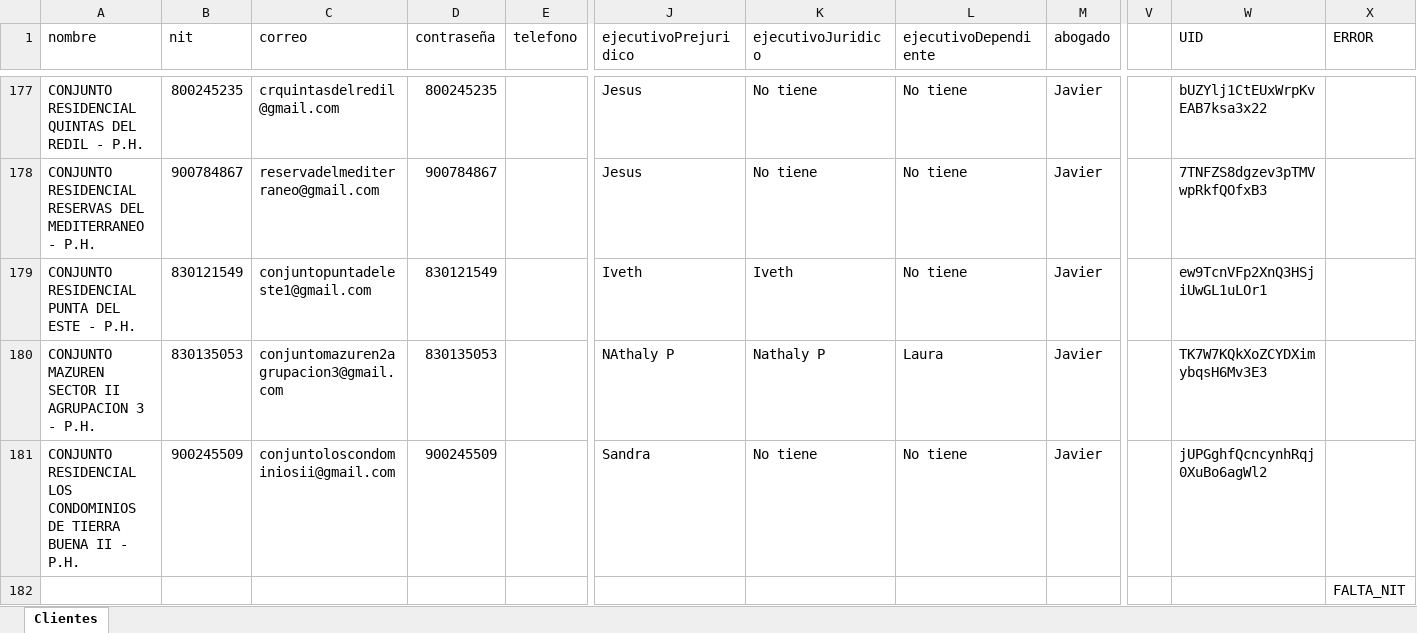
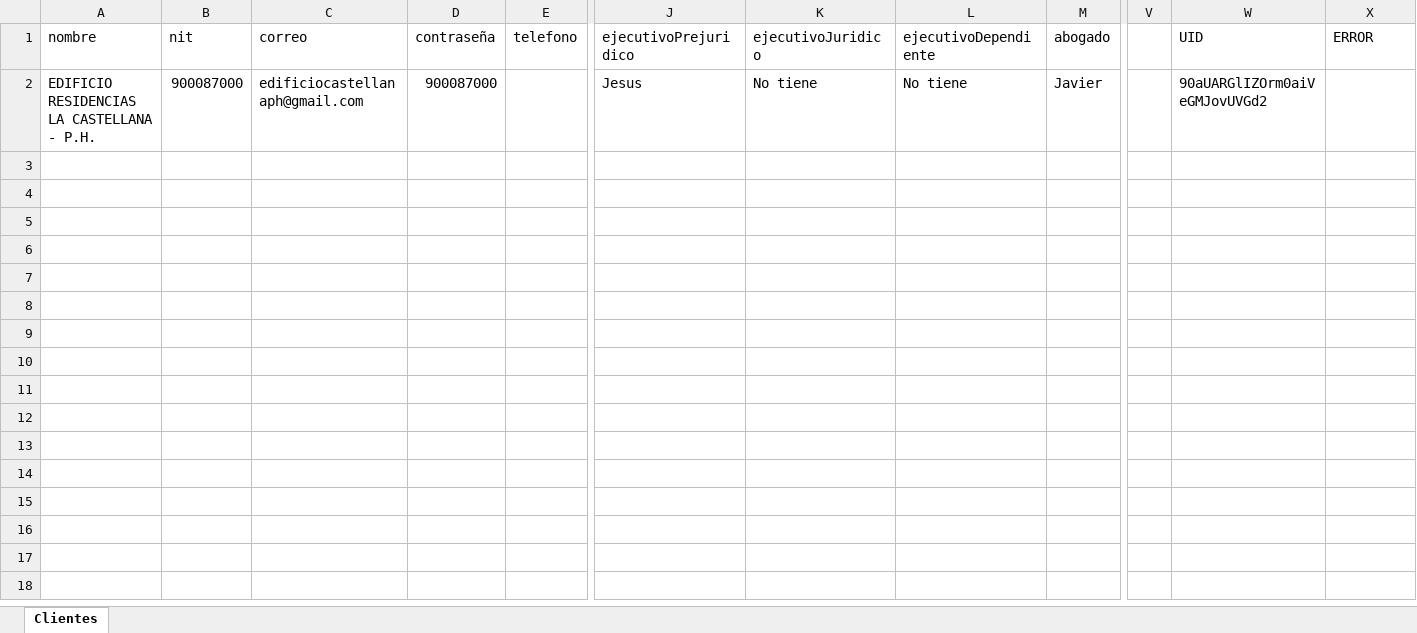
Before and after one commit to desarrolloWeb358/gestion-global, an Excel workbook: migracion/Clientes.xlsx, sheet Clientes, drawn as a sheet; only a part is shown, gaps mark what is left out; values as stored, in another font and other column widths than the file's, no borders; removed rows and columns are numbered as before the commit, all else as after; rows hold the shown columns only; the diff covers the shown part only; the diff names each change by its address in the sheet, - before the commit and + after, or states it on an @@ line.

Commit message:
migracion especifica deudores faltantes

```diff
--- a/migracion/Clientes.xlsx (sheet Clientes)
+++ b/migracion/Clientes.xlsx (sheet Clientes)
-A2 (nombre): CONJUNTO RESIDENCIAL QUINTAS DEL REDIL - P.H.
+A2 (nombre): EDIFICIO RESIDENCIAS LA CASTELLANA - P.H.
-B2 (nit): 800245235
+B2 (nit): 900087000
-C2 (correo): crquintasdelredil@gmail.com
+C2 (correo): edificiocastellanaph@gmail.com
-D2 (contraseña): 800245235
+D2 (contraseña): 900087000
-W2 (UID): bUZYlj1CtEUxWrpKvEAB7ksa3x22
+W2 (UID): 90aUARGlIZOrm0aiVeGMJovUVGd2
-row 178: CONJUNTO RESIDENCIAL RESERVAS DEL MEDITERRANEO - P.H. | 900784867 | reservadelmediterraneo@gmail.com | 900784867 |  | Jesus | No tiene | No tiene | Javier |  | 7TNFZS8dgzev3pTMVwpRkfQOfxB3
-row 179: CONJUNTO RESIDENCIAL PUNTA DEL ESTE - P.H. | 830121549 | conjuntopuntadeleste1@gmail.com | 830121549 |  | Iveth | Iveth | No tiene | Javier |  | ew9TcnVFp2XnQ3HSjiUwGL1uLOr1
-row 180: CONJUNTO MAZUREN SECTOR II AGRUPACION 3 - P.H. | 830135053 | conjuntomazuren2agrupacion3@gmail.com | 830135053 |  | NAthaly P | Nathaly P | Laura | Javier |  | TK7W7KQkXoZCYDXimybqsH6Mv3E3
-row 181: CONJUNTO RESIDENCIAL LOS CONDOMINIOS DE TIERRA BUENA II - P.H. | 900245509 | conjuntoloscondominiosii@gmail.com | 900245509 |  | Sandra | No tiene | No tiene | Javier |  | jUPGghfQcncynhRqj0XuBo6agWl2
-row 182:  |  |  |  |  |  |  |  |  |  |  | FALTA_NIT
```
Also changed, not shown: 175 removed rows elsewhere in this sheet, 8 other files.
